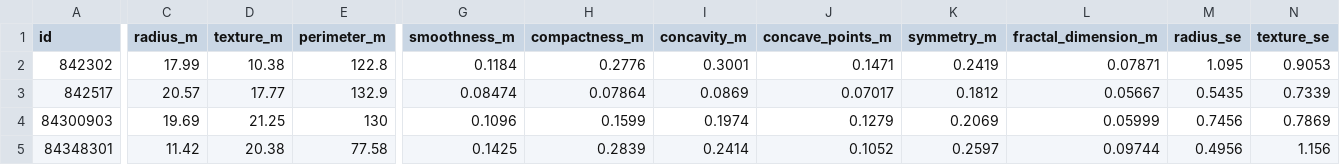
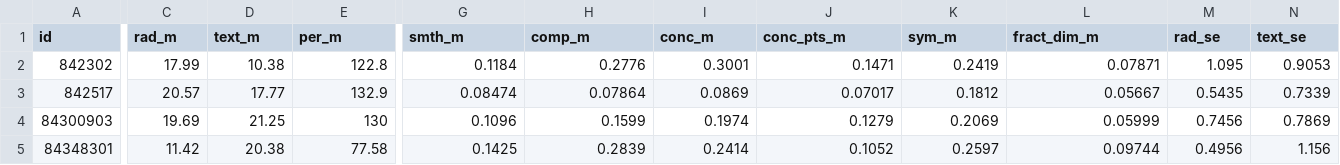
Before and after one commit to lustea0201/Biomedical-Data-Science, a CSV file: BreastCancer.csv, drawn as a sheet; only a part is shown, gaps mark what is left out; the diff covers the shown part only; the diff names each change by its address in the sheet, - before the commit and + after, or states it on an @@ line.

Commit message:
Update BreastCancer.csv

```diff
--- a/BreastCancer.csv
+++ b/BreastCancer.csv
-C1: radius_m
+C1: rad_m
-D1: texture_m
+D1: text_m
-E1: perimeter_m
+E1: per_m
-G1: smoothness_m
+G1: smth_m
-H1: compactness_m
+H1: comp_m
-I1: concavity_m
+I1: conc_m
-J1: concave_points_m
+J1: conc_pts_m
-K1: symmetry_m
+K1: sym_m
-L1: fractal_dimension_m
+L1: fract_dim_m
-M1: radius_se
+M1: rad_se
-N1: texture_se
+N1: text_se
```
Also changed, not shown: 16 edited cells elsewhere in this file.
